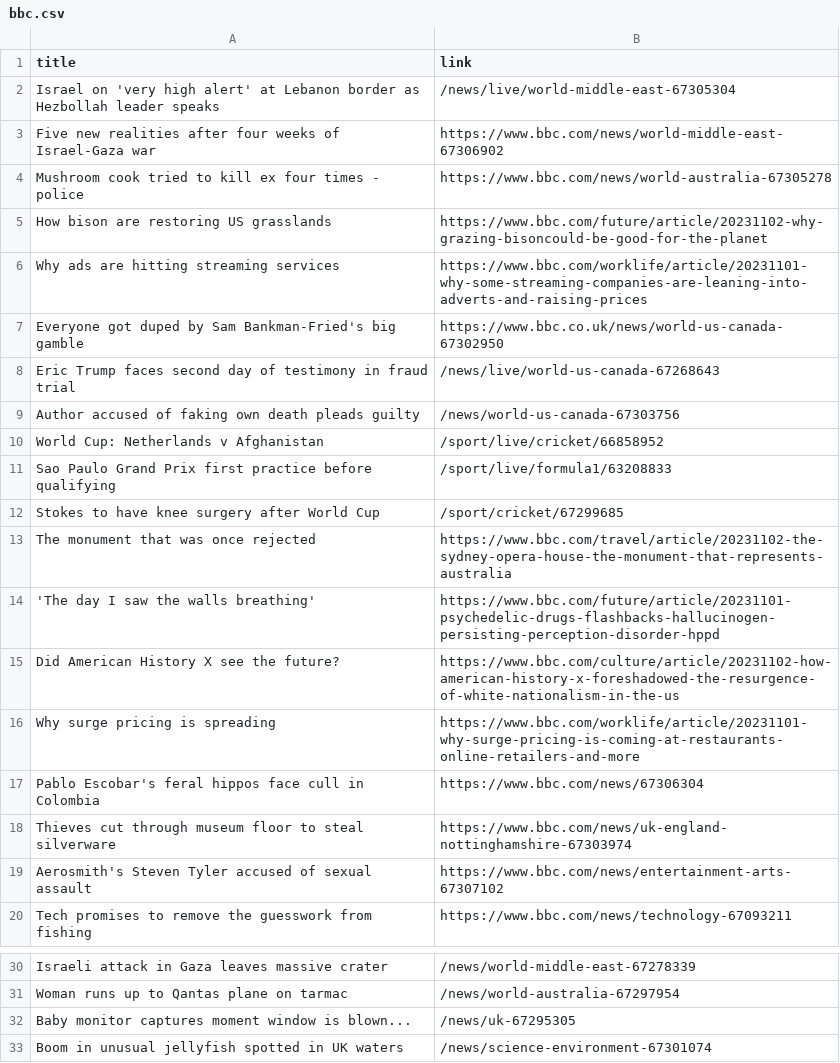
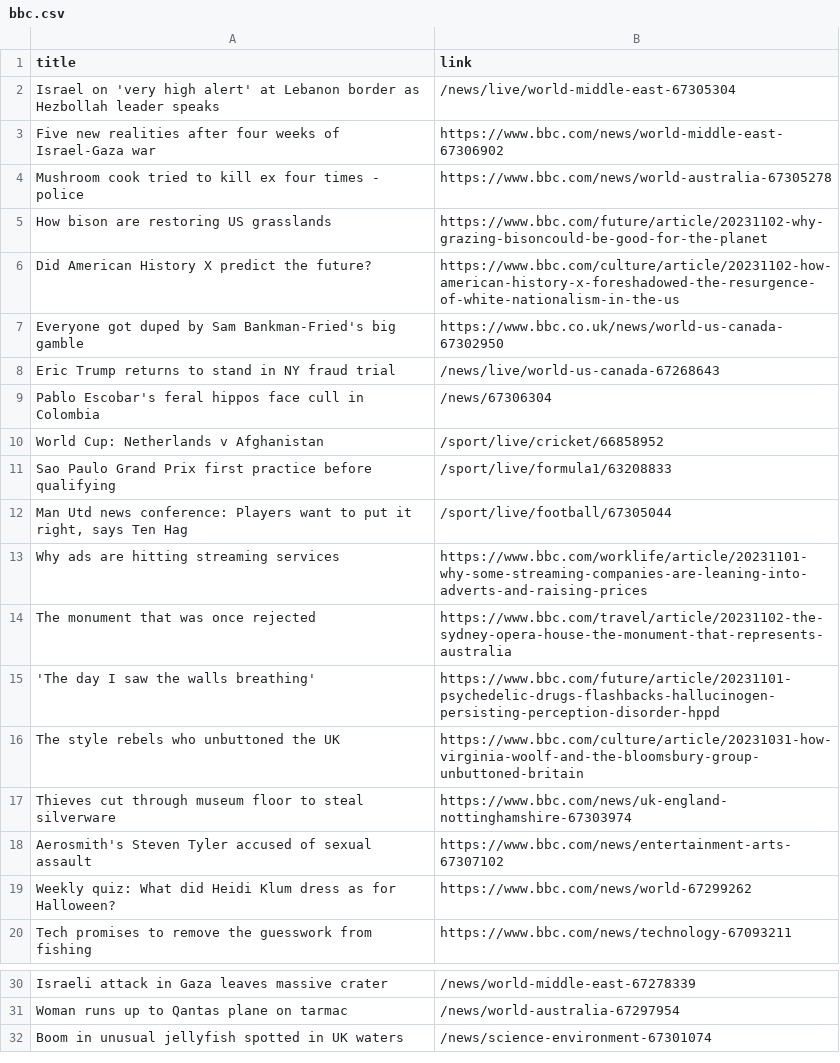
Before and after one commit to luyi-eve/automatic-scraper-bbc, a CSV file: bbc.csv, drawn as a sheet; only a part is shown, gaps mark what is left out.

```diff
--- a/bbc.csv
+++ b/bbc.csv
@@ -5,16 +5,16 @@ Mushroom cook tried to kill ex four times - police,https://www.bbc.com/news/worl
 How bison are restoring US grasslands,https://www.bbc.com/future/article/20231102-why-grazing-bisoncould-be-good-for-the-planet
-Why ads are hitting streaming services,https://www.bbc.com/worklife/article/20231101-why-some-streaming-companies-are-leaning-into-adverts-and-raising-prices
+Did American History X predict the future?,https://www.bbc.com/culture/article/20231102-how-american-history-x-foreshadowed-the-resurgence-of-white-nationalism-in-the-us
 Everyone got duped by Sam Bankman-Fried's big gamble,https://www.bbc.co.uk/news/world-us-canada-67302950
-Eric Trump faces second day of testimony in fraud trial,/news/live/world-us-canada-67268643
-Author accused of faking own death pleads guilty,/news/world-us-canada-67303756
+Eric Trump returns to stand in NY fraud trial,/news/live/world-us-canada-67268643
+Pablo Escobar's feral hippos face cull in Colombia,/news/67306304
 World Cup: Netherlands v Afghanistan,/sport/live/cricket/66858952
 Sao Paulo Grand Prix first practice before qualifying,/sport/live/formula1/63208833
-Stokes to have knee surgery after World Cup,/sport/cricket/67299685
+"Man Utd news conference: Players want to put it right, says Ten Hag",/sport/live/football/67305044
+Why ads are hitting streaming services,https://www.bbc.com/worklife/article/20231101-why-some-streaming-companies-are-leaning-into-adverts-and-raising-prices
 The monument that was once rejected,https://www.bbc.com/travel/article/20231102-the-sydney-opera-house-the-monument-that-represents-australia
 'The day I saw the walls breathing',https://www.bbc.com/future/article/20231101-psychedelic-drugs-flashbacks-hallucinogen-persisting-perception-disorder-hppd
-Did American History X see the future?,https://www.bbc.com/culture/article/20231102-how-american-history-x-foreshadowed-the-resurgence-of-white-nationalism-in-the-us
-Why surge pricing is spreading,https://www.bbc.com/worklife/article/20231101-why-surge-pricing-is-coming-at-restaurants-online-retailers-and-more
-Pablo Escobar's feral hippos face cull in Colombia,https://www.bbc.com/news/67306304
+The style rebels who unbuttoned the UK,https://www.bbc.com/culture/article/20231031-how-virginia-woolf-and-the-bloomsbury-group-unbuttoned-britain
 Thieves cut through museum floor to steal silverware,https://www.bbc.com/news/uk-england-nottinghamshire-67303974
 Aerosmith's Steven Tyler accused of sexual assault,https://www.bbc.com/news/entertainment-arts-67307102
+Weekly quiz: What did Heidi Klum dress as for Halloween?,https://www.bbc.com/news/world-67299262
 Tech promises to remove the guesswork from fishing,https://www.bbc.com/news/technology-67093211
@@ -31,3 +31,2 @@ Israeli attack in Gaza leaves massive crater,/news/world-middle-east-67278339
 Woman runs up to Qantas plane on tarmac,/news/world-australia-67297954
-Baby monitor captures moment window is blown...,/news/uk-67295305
 Boom in unusual jellyfish spotted in UK waters,/news/science-environment-67301074
```
